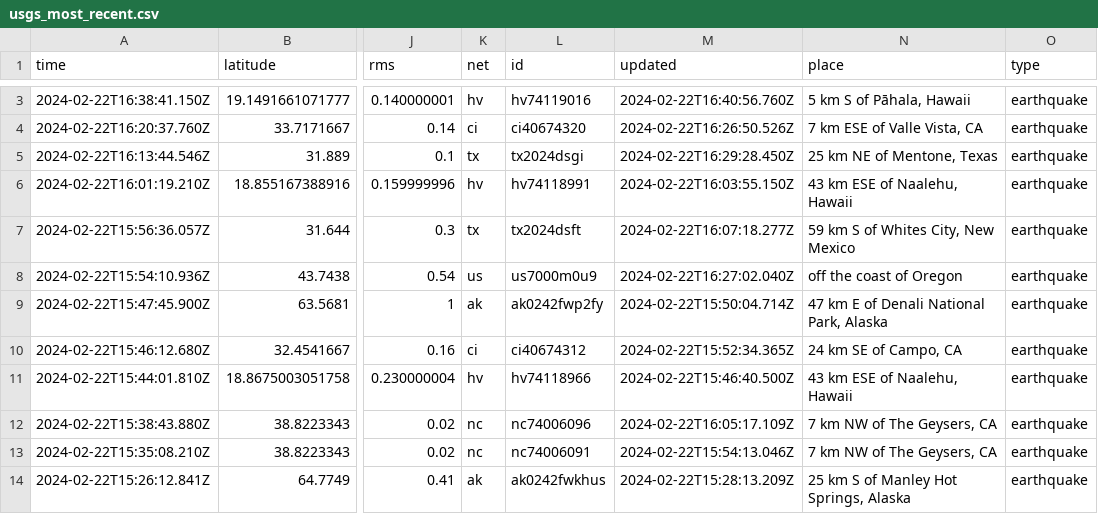
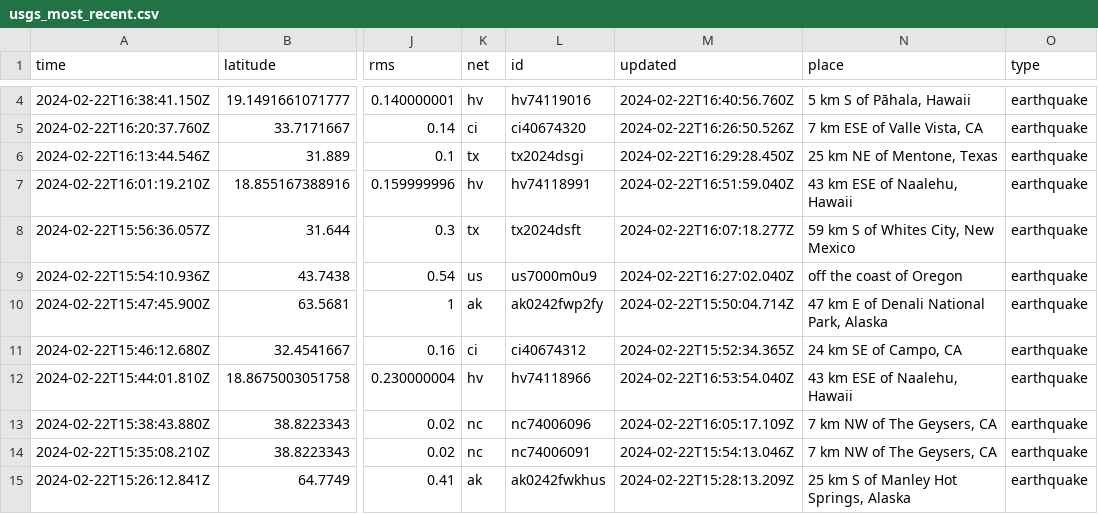
Before and after one commit to n2020h/earthquake-data, a CSV file: usgs_most_recent.csv, drawn as a sheet; only a part is shown, gaps mark what is left out; addresses are those after the commit; the diff covers the shown part only; the diff names each change by its address in the sheet, - before the commit and + after, or states it on an @@ line.

```diff
--- a/usgs_most_recent.csv
+++ b/usgs_most_recent.csv
-M7 (updated): 2024-02-22T16:03:55.150Z
+M7 (updated): 2024-02-22T16:51:59.040Z
-M12 (updated): 2024-02-22T15:46:40.500Z
+M12 (updated): 2024-02-22T16:53:54.040Z
```
Also changed, not shown: 3 added rows, 3 removed rows and 3 edited cells elsewhere in this file.
